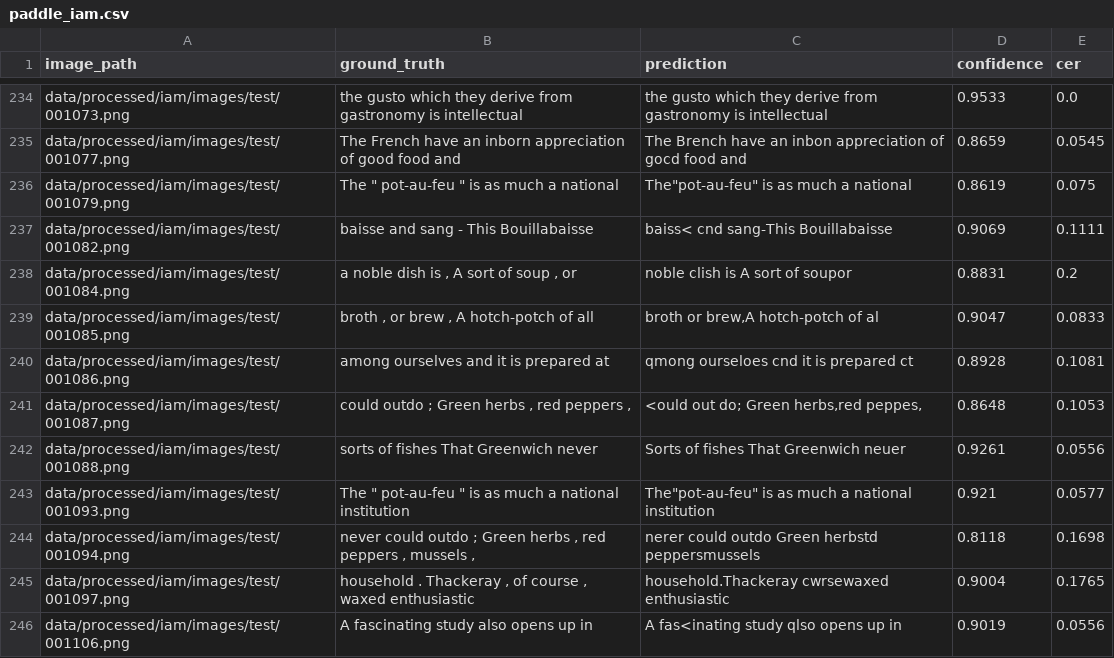
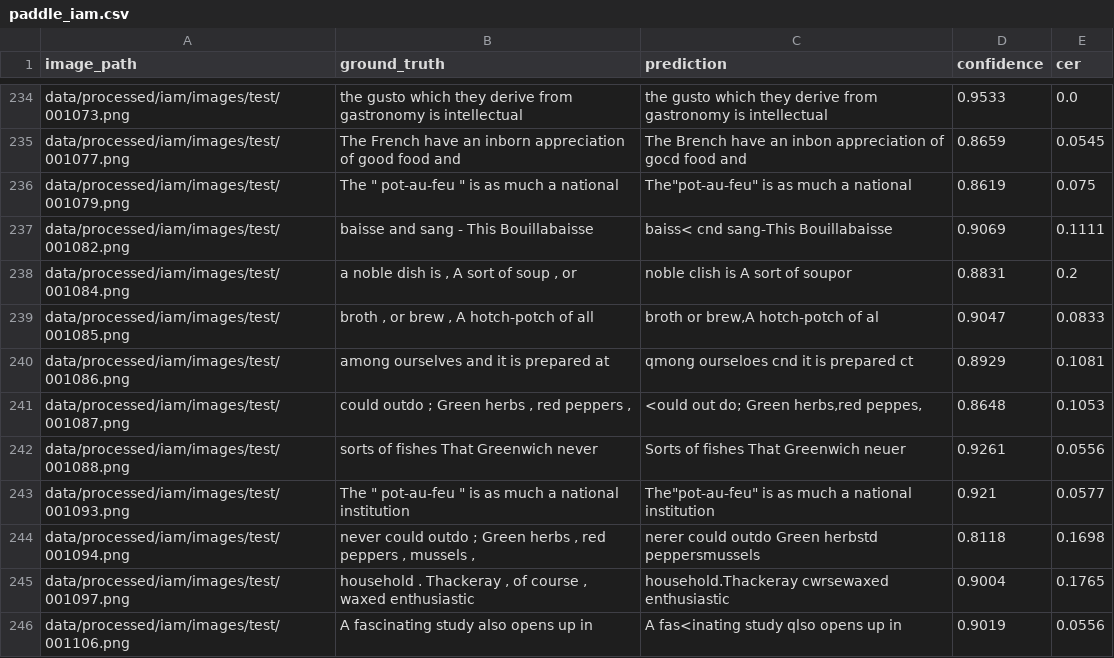
Before and after one commit to nalin7sharma/DeepOCR, a CSV file: results/evaluation/predictions/paddle_iam.csv, drawn as a sheet; only a part is shown, gaps mark what is left out.

```diff
--- a/results/evaluation/predictions/paddle_iam.csv
+++ b/results/evaluation/predictions/paddle_iam.csv
@@ -239,3 +239,3 @@ data/processed/iam/images/test/001084.png,"a noble dish is , A sort of soup , or
 data/processed/iam/images/test/001085.png,"broth , or brew , A hotch-potch of all","broth or brew,A hotch-potch of al",0.9047,0.0833
-data/processed/iam/images/test/001086.png,among ourselves and it is prepared at,qmong ourseloes cnd it is prepared ct,0.8928,0.1081
+data/processed/iam/images/test/001086.png,among ourselves and it is prepared at,qmong ourseloes cnd it is prepared ct,0.8929,0.1081
 data/processed/iam/images/test/001087.png,"could outdo ; Green herbs , red peppers ,","<ould out do; Green herbs,red peppes,",0.8648,0.1053
```
Also changed, not shown: results/evaluation/predictions/trocr_synthetic.csv, results/model_comparison.csv, 5 other files.
